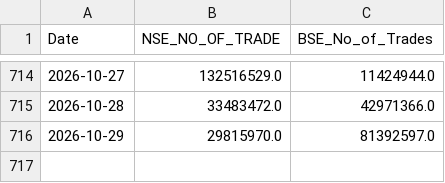
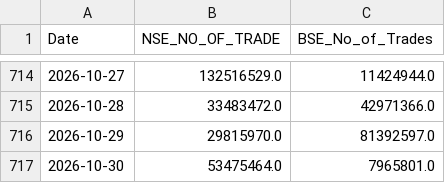
Before and after one commit to Rachitjainca/NSE-BSE-Combined-trades, a CSV file: Combined/combined_nse_bse_trade_summary.csv, drawn as a sheet; only a part is shown, gaps mark what is left out; the diff names each change by its address in the sheet, - before the commit and + after, or states it on an @@ line.

```diff
--- a/Combined/combined_nse_bse_trade_summary.csv
+++ b/Combined/combined_nse_bse_trade_summary.csv
+row 717: 2026-10-30 | 53475464.0 | 7965801.0
```
